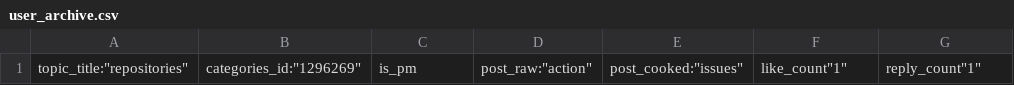
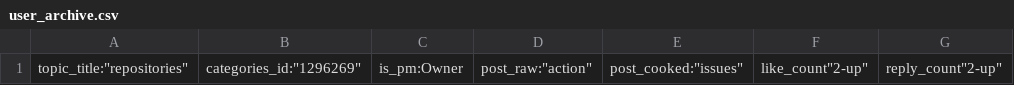
Before and after one commit to Laurry-gee/acadiemgroupcom, a CSV file: user_archive.csv, drawn as a sheet; only a part is shown; the diff names each change by its address in the sheet, - before the commit and + after, or states it on an @@ line.

Commit message:
Update user_archive.csv
Signed-off-by: Laurence-severtson <laurencesevertson@gmail.com>

```diff
--- a/user_archive.csv
+++ b/user_archive.csv
-C1: is_pm
+C1: is_pm:Owner
-F1: like_count"1"
+F1: like_count"2-up"
-G1: reply_count"1"
+G1: reply_count"2-up"
```
